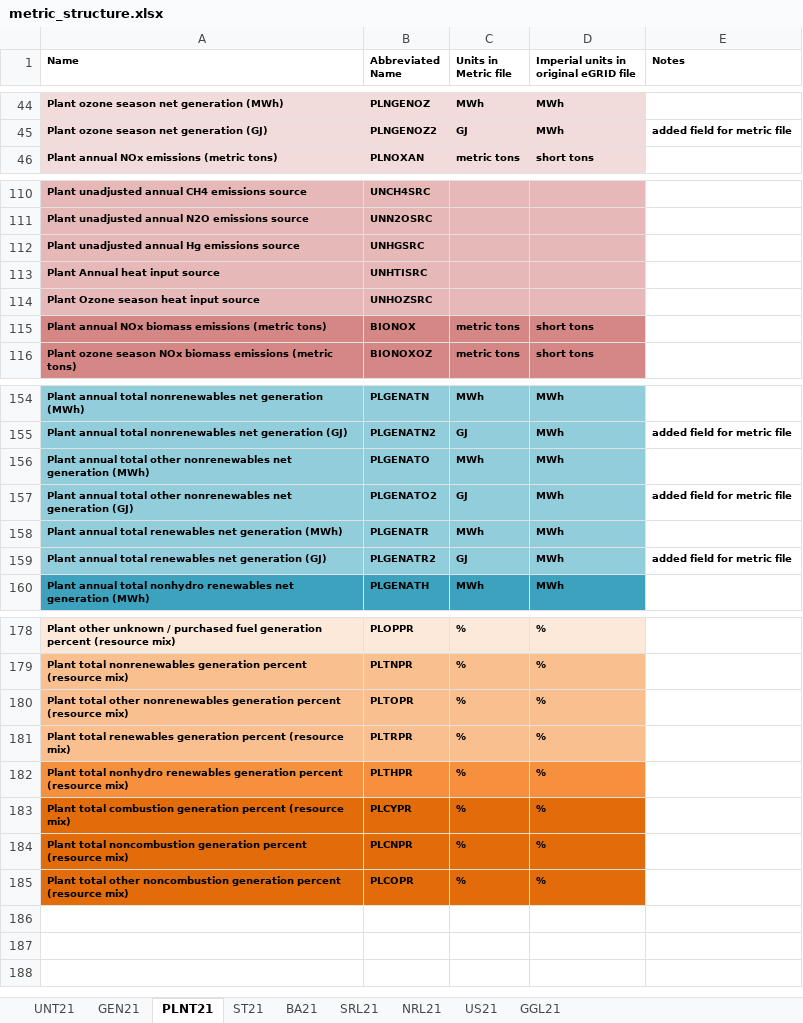
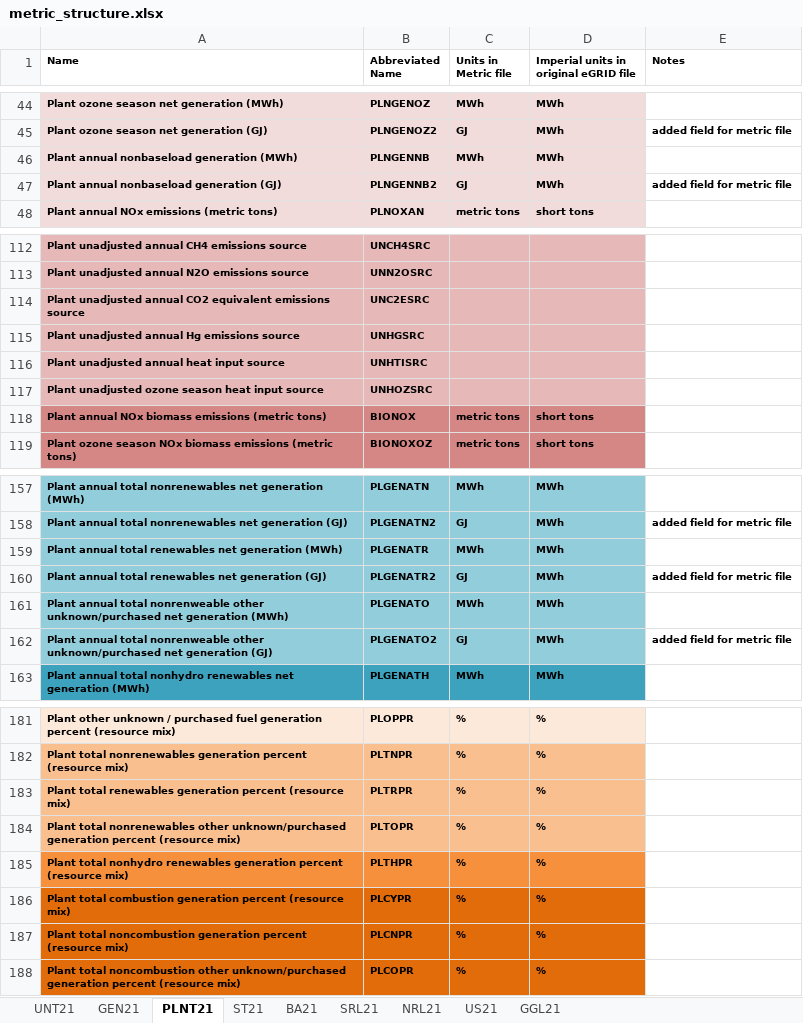
Before and after one commit to USEPA/egrid, an Excel workbook: data/static_tables/metric_structure.xlsx, sheet PLNT21, drawn as a sheet; only a part is shown, gaps mark what is left out; values as stored, in another font and other column widths than the file's, no borders; removed rows and columns are numbered as before the commit, all else as after; the diff covers the shown part only; the diff names each change by its address in the sheet, - before the commit and + after, or states it on an @@ line.

```diff
--- a/data/static_tables/metric_structure.xlsx (sheet PLNT21)
+++ b/data/static_tables/metric_structure.xlsx (sheet PLNT21)
+row 46: Plant annual nonbaseload generation (MWh) | PLNGENNB | MWh | MWh
+row 47: Plant annual nonbaseload generation (GJ) | PLNGENNB2 | GJ | MWh | added field for metric file
+row 114: Plant unadjusted annual CO2 equivalent emissions source | UNC2ESRC
-A116 (Name): Plant Annual heat input source
+A116 (Name): Plant unadjusted annual heat input source
-A117 (Name): Plant Ozone season heat input source
+A117 (Name): Plant unadjusted ozone season heat input source
-row 156: Plant annual total other nonrenewables net generation (MWh) | PLGENATO | MWh | MWh
-row 157: Plant annual total other nonrenewables net generation (GJ) | PLGENATO2 | GJ | MWh | added field for metric file
+row 161: Plant annual total nonrenweable other unknown/purchased net generation (MWh) | PLGENATO | MWh | MWh
+row 162: Plant annual total nonrenweable other unknown/purchased net generation (GJ) | PLGENATO2 | GJ | MWh | added field for metric file
-row 180: Plant total other nonrenewables generation percent (resource mix) | PLTOPR | % | %
+row 184: Plant total nonrenewables other unknown/purchased generation percent (resource mix) | PLTOPR | % | %
-A188 (Name): Plant total other noncombustion generation percent…
+A188 (Name): Plant total noncombustion other unknown/purchased generation percent…
```
Also changed, not shown: 2 edited cells elsewhere in this sheet, sheet US21, sheet ST21, sheet BA21, sheet NRL21, sheet SRL21, sheet UNT21, 2 other files.
